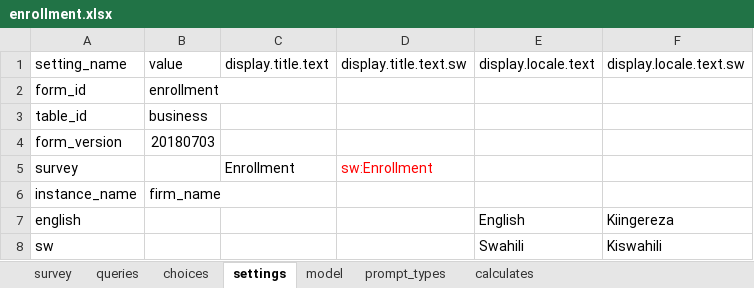
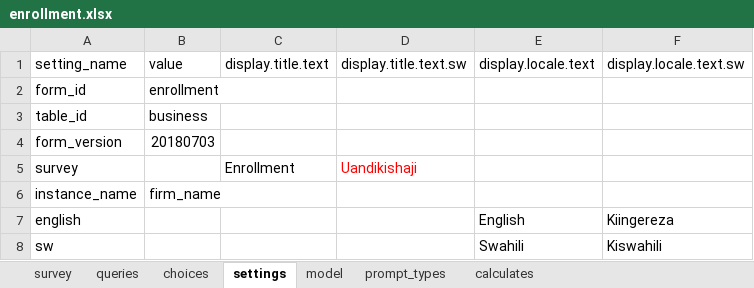
Before and after one commit to clarlars/app-designer, an Excel workbook: app/config/tables/business/forms/enrollment/enrollment.xlsx, sheet settings, drawn as a sheet; values as stored, in another font and other column widths than the file's, no borders; the diff names each change by its address in the sheet, - before the commit and + after, or states it on an @@ line.

```diff
--- a/app/config/tables/business/forms/enrollment/enrollment.xlsx (sheet settings)
+++ b/app/config/tables/business/forms/enrollment/enrollment.xlsx (sheet settings)
-D5: sw:Enrollment
+D5: Uandikishaji
```
Also changed, not shown: sheet survey, app/config/assets/framework/forms/framework/framework.xlsx, app/config/tables/business/forms/business/business.xlsx, 7 other files.
